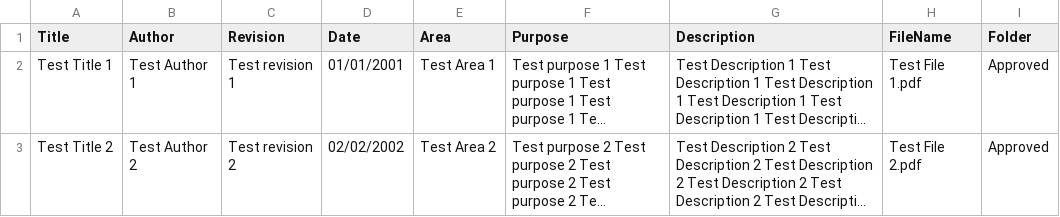
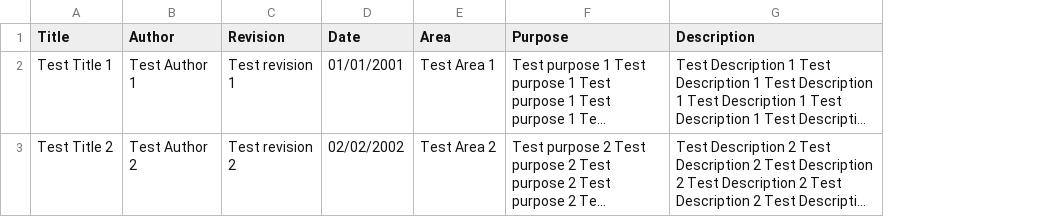
Before and after one commit to lhartnet/MonitoringServiceAtuProject, a CSV file: ApprovedSpecCsv/bvlib_2024531.csv, drawn as a sheet; long unchanged cells end in …; the diff names each change by its address in the sheet, - before the commit and + after, or states it on an @@ line.

```diff
--- a/ApprovedSpecCsv/bvlib_2024531.csv
+++ b/ApprovedSpecCsv/bvlib_2024531.csv
-column H (FileName), rows 2-3: Test File 1.pdf | Test File 2.pdf
-column I (Folder), rows 2-3: Approved | Approved
```
Also changed, not shown: 2 other files.
